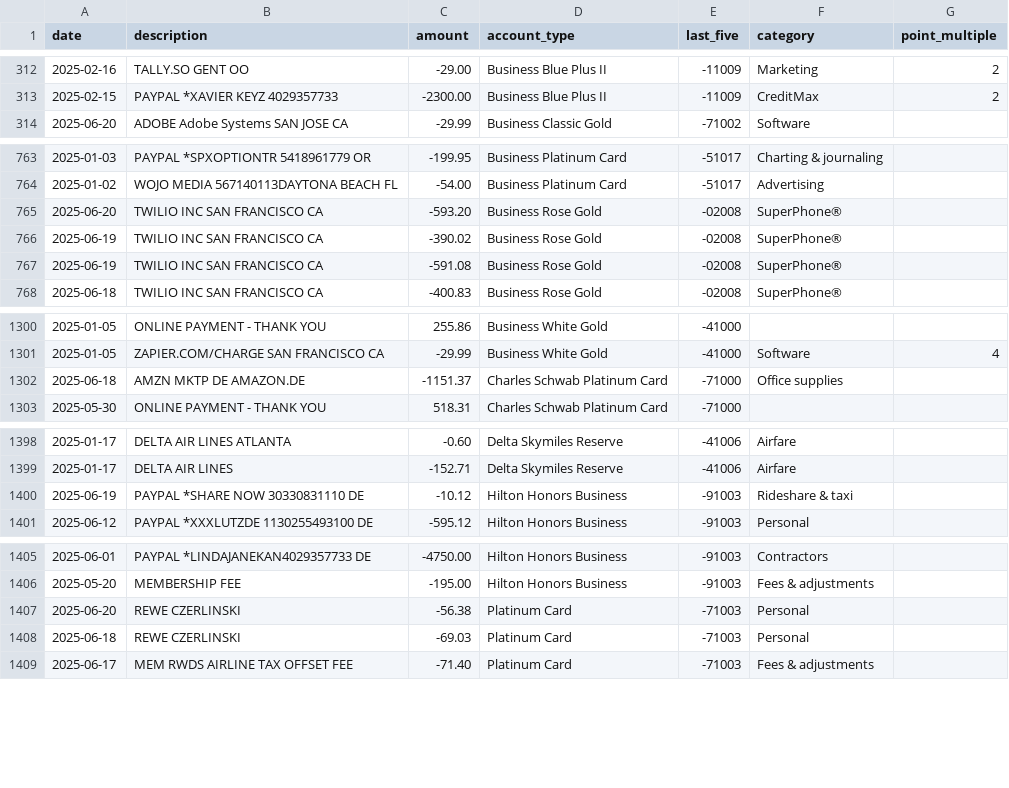
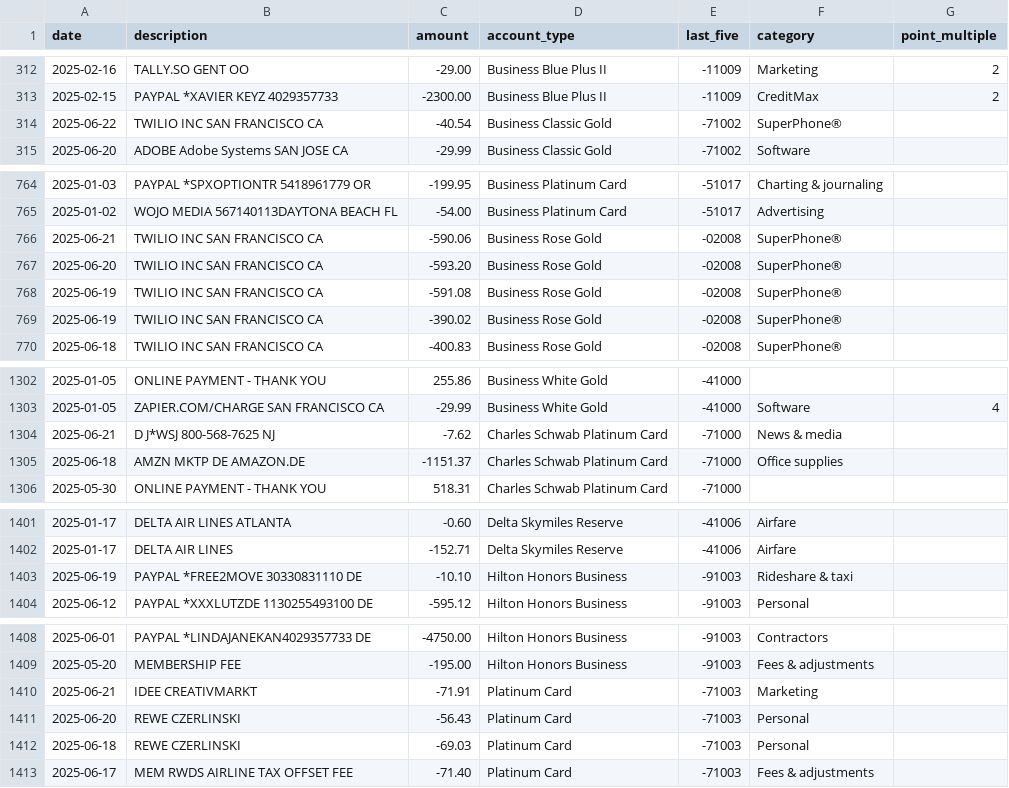
Before and after one commit to ryanleslie/amex360, a CSV file: src/data/master_transactions.csv, drawn as a sheet; only a part is shown, gaps mark what is left out; the diff covers the shown part only.

Commit message:
Add files via upload

```diff
--- a/src/data/master_transactions.csv
+++ b/src/data/master_transactions.csv
@@ -313,2 +313,3 @@ date,description,amount,account_type,last_five,category,point_multiple
 2025-02-15,PAYPAL *XAVIER KEYZ 4029357733,-2300.00,Business Blue Plus II,-11009,CreditMax,2
+2025-06-22,TWILIO INC          SAN FRANCISCO       CA,-40.54,Business Classic Gold,-71002,SuperPhone®,
 2025-06-20,ADOBE Adobe Systems SAN JOSE            CA,-29.99,Business Classic Gold,-71002,Software,
@@ -764,5 +765,6 @@ date,description,amount,account_type,last_five,category,point_multiple
 2025-01-02,WOJO MEDIA 567140113DAYTONA BEACH       FL,-54.00,Business Platinum Card,-51017,Advertising,
+2025-06-21,TWILIO INC SAN FRANCISCO CA,-590.06,Business Rose Gold,-02008,SuperPhone®,
 2025-06-20,TWILIO INC SAN FRANCISCO CA,-593.20,Business Rose Gold,-02008,SuperPhone®,
+2025-06-19,TWILIO INC SAN FRANCISCO CA,-591.08,Business Rose Gold,-02008,SuperPhone®,
 2025-06-19,TWILIO INC SAN FRANCISCO CA,-390.02,Business Rose Gold,-02008,SuperPhone®,
-2025-06-19,TWILIO INC SAN FRANCISCO CA,-591.08,Business Rose Gold,-02008,SuperPhone®,
 2025-06-18,TWILIO INC SAN FRANCISCO CA,-400.83,Business Rose Gold,-02008,SuperPhone®,
@@ -1301,2 +1303,3 @@ date,description,amount,account_type,last_five,category,point_multiple
 2025-01-05,ZAPIER.COM/CHARGE   SAN FRANCISCO       CA,-29.99,Business White Gold,-41000,Software,4
+2025-06-21,D J*WSJ             800-568-7625        NJ,-7.62,Charles Schwab Platinum Card,-71000,News & media,
 2025-06-18,AMZN MKTP DE        AMAZON.DE,-1151.37,Charles Schwab Platinum Card,-71000,Office supplies,
@@ -1399,3 +1402,3 @@ date,description,amount,account_type,last_five,category,point_multiple
 2025-01-17,DELTA AIR LINES,-152.71,Delta Skymiles Reserve,-41006,Airfare,
-2025-06-19,PAYPAL *SHARE NOW 30330831110 DE,-10.12,Hilton Honors Business,-91003,Rideshare & taxi,
+2025-06-19,PAYPAL *FREE2MOVE 30330831110 DE,-10.10,Hilton Honors Business,-91003,Rideshare & taxi,
 2025-06-12,PAYPAL *XXXLUTZDE 1130255493100 DE,-595.12,Hilton Honors Business,-91003,Personal,
@@ -1406,3 +1409,4 @@ date,description,amount,account_type,last_five,category,point_multiple
 2025-05-20,MEMBERSHIP FEE,-195.00,Hilton Honors Business,-91003,Fees & adjustments,
-2025-06-20,REWE CZERLINSKI,-56.38,Platinum Card,-71003,Personal,
+2025-06-21,IDEE CREATIVMARKT,-71.91,Platinum Card,-71003,Marketing,
+2025-06-20,REWE CZERLINSKI,-56.43,Platinum Card,-71003,Personal,
 2025-06-18,REWE CZERLINSKI,-69.03,Platinum Card,-71003,Personal,
```
Also changed, not shown: 1 moved row elsewhere in this file.
